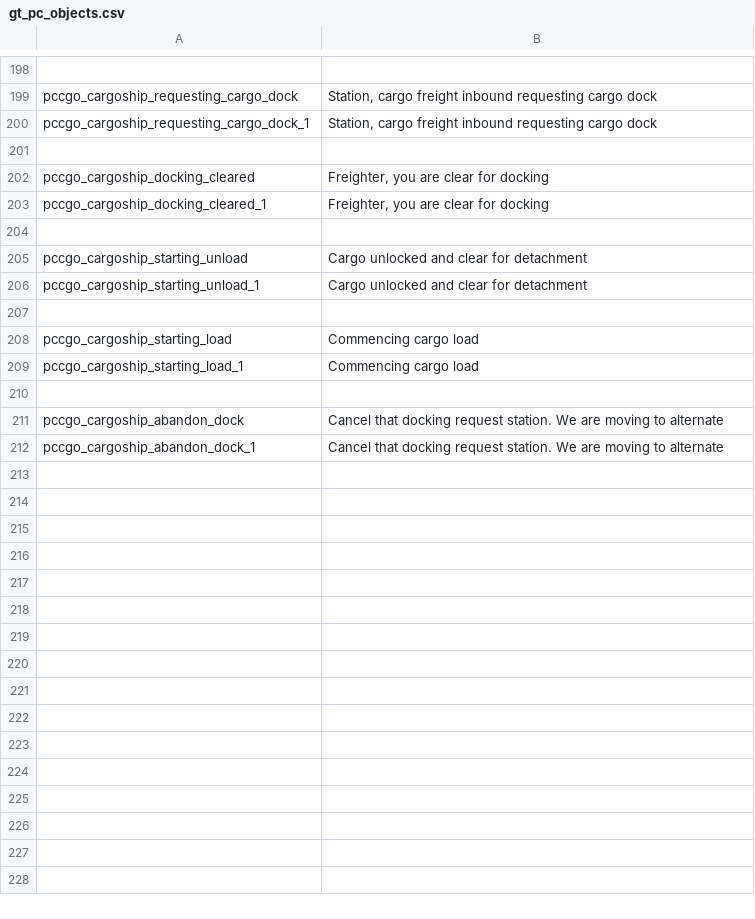
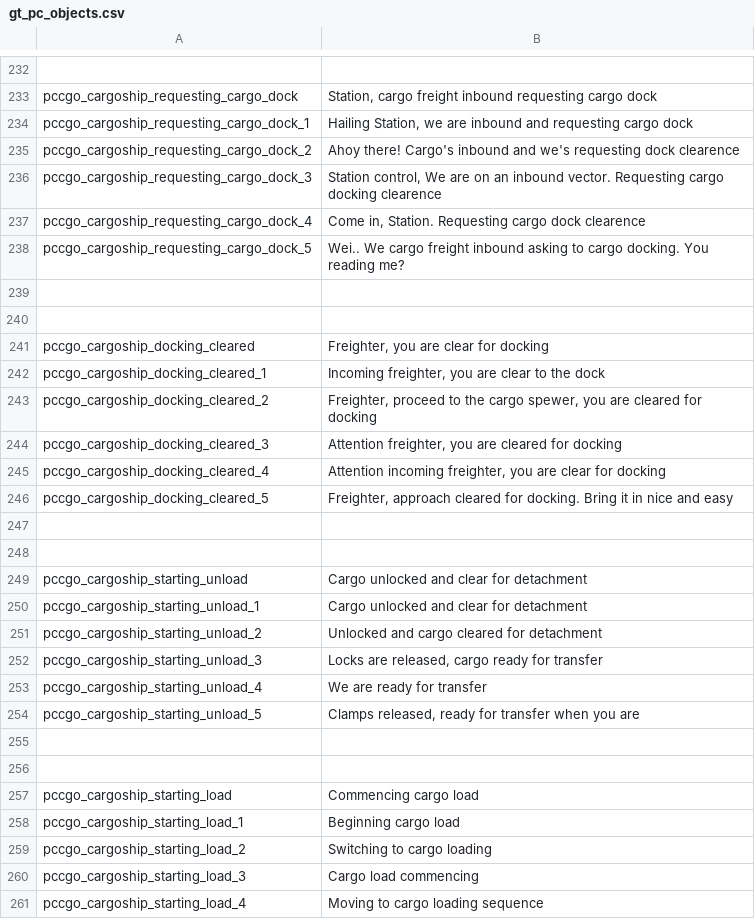
Before and after one commit to cambragol/tornstars, a CSV file: EpicSource/MS_Mod_Main/TEXT/gt_pc_objects.csv, drawn as a sheet; only a part is shown, gaps mark what is left out; the shorter side is filled out with more unchanged rows; addresses are those after the commit; the diff covers the shown part only; the diff names each change by its address in the sheet, - before the commit and + after, or states it on an @@ line.

Commit message:
Updated response to prevent place holder messages appearing.

```diff
--- a/EpicSource/MS_Mod_Main/TEXT/gt_pc_objects.csv
+++ b/EpicSource/MS_Mod_Main/TEXT/gt_pc_objects.csv
-B234: Station, cargo freight inbound requesting cargo…
+B234: Hailing Station, we are inbound and requesting cargo…
+row 235: pccgo_cargoship_requesting_cargo_dock_2 | Ahoy there! Cargo's inbound and we's requesting dock clearence
+row 236: pccgo_cargoship_requesting_cargo_dock_3 | Station control, We are on an inbound vector. Requesting cargo docking clearence
+row 237: pccgo_cargoship_requesting_cargo_dock_4 | Come in, Station. Requesting cargo dock clearence
+row 238: pccgo_cargoship_requesting_cargo_dock_5 | Wei.. We cargo freight inbound asking to cargo docking. You reading me?
+row 239: (empty)
-B242: Freighter, you are clear for docking
+B242: Incoming freighter, you are clear to the dock
+row 243: pccgo_cargoship_docking_cleared_2 | Freighter, proceed to the cargo spewer, you are cleared for docking
+row 244: pccgo_cargoship_docking_cleared_3 | Attention freighter, you are cleared for docking
+row 245: pccgo_cargoship_docking_cleared_4 | Attention incoming freighter, you are clear for docking
+row 246: pccgo_cargoship_docking_cleared_5 | Freighter, approach cleared for docking. Bring it in nice and easy
+row 247: (empty)
+row 251: pccgo_cargoship_starting_unload_2 | Unlocked and cargo cleared for detachment
+row 252: pccgo_cargoship_starting_unload_3 | Locks are released, cargo ready for transfer
+row 253: pccgo_cargoship_starting_unload_4 | We are ready for transfer
+row 254: pccgo_cargoship_starting_unload_5 | Clamps released, ready for transfer when you are
+row 255: (empty)
-B258: Commencing cargo load
+B258: Beginning cargo load
+row 259: pccgo_cargoship_starting_load_2 | Switching to cargo loading
+row 260: pccgo_cargoship_starting_load_3 | Cargo load commencing
+row 261: pccgo_cargoship_starting_load_4 | Moving to cargo loading sequence
```
Also changed, not shown: 40 added rows elsewhere in this file.
